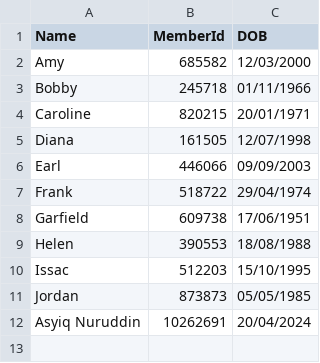
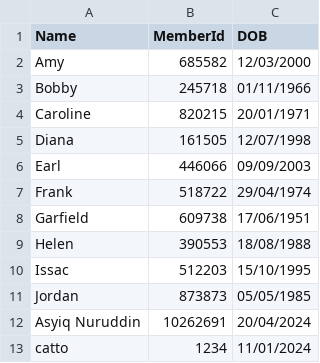
Before and after one commit to AsyiqNuruddin/PRG2_Assignment, a CSV file: bin/Debug/net6.0/customers.csv, drawn as a sheet; the diff names each change by its address in the sheet, - before the commit and + after, or states it on an @@ line.

```diff
--- a/bin/Debug/net6.0/customers.csv
+++ b/bin/Debug/net6.0/customers.csv
+row 13: catto | 1234 | 11/01/2024
```
Also changed, not shown: 3 other files.
